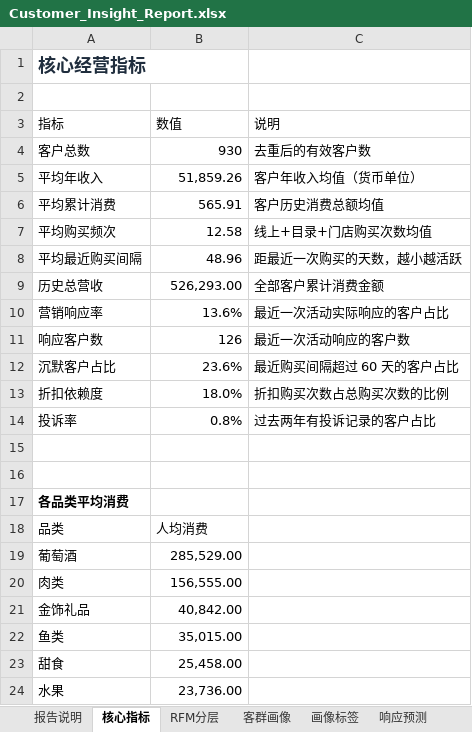
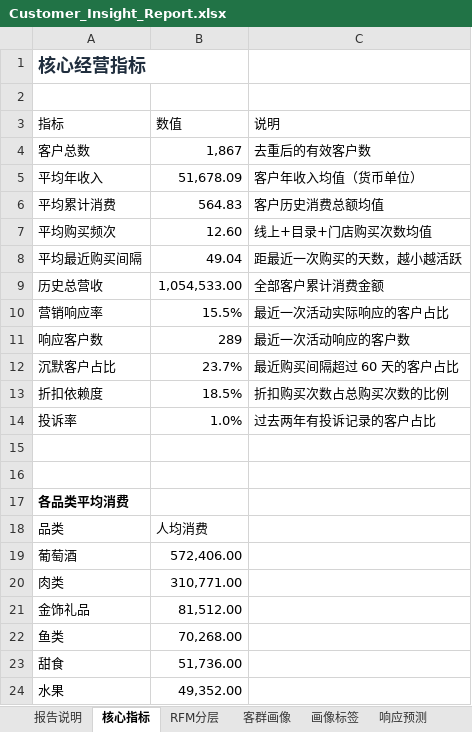
Before and after one commit to TheLiYY/customer-insight-agent, an Excel workbook: backend/data/processed/Customer_Insight_Report.xlsx, sheet 核心指标, drawn as a sheet; values as stored, in another font and other column widths than the file's, no borders; charts and pictures not drawn; the diff names each change by its address in the sheet, - before the commit and + after, or states it on an @@ line.

```diff
--- a/backend/data/processed/Customer_Insight_Report.xlsx (sheet 核心指标)
+++ b/backend/data/processed/Customer_Insight_Report.xlsx (sheet 核心指标)
-B4 (数值): 930
+B4 (数值): 1,867
-B5 (数值): 51,859.26
+B5 (数值): 51,678.09
-B6 (数值): 565.91
+B6 (数值): 564.83
-B7 (数值): 12.58
+B7 (数值): 12.60
-B8 (数值): 48.96
+B8 (数值): 49.04
-B9 (数值): 526,293.00
+B9 (数值): 1,054,533.00
-B10 (数值): 13.6%
+B10 (数值): 15.5%
-B11 (数值): 126
+B11 (数值): 289
-B12 (数值): 23.6%
+B12 (数值): 23.7%
-B13 (数值): 18.0%
+B13 (数值): 18.5%
-B14 (数值): 0.8%
+B14 (数值): 1.0%
-B19 (数值): 285,529.00
+B19 (数值): 572,406.00
-B20 (数值): 156,555.00
+B20 (数值): 310,771.00
-B21 (数值): 40,842.00
+B21 (数值): 81,512.00
-B22 (数值): 35,015.00
+B22 (数值): 70,268.00
-B23 (数值): 25,458.00
+B23 (数值): 51,736.00
-B24 (数值): 23,736.00
+B24 (数值): 49,352.00
```
Also changed, not shown: sheet 高潜客户名单, sheet 客群画像, sheet 关联规则, sheet 响应预测, sheet RFM分层, sheet 画像标签, 2 more sheets, charts or pictures, backend/data/raw/Customer_Personality_Analysis.xlsx, 14 other files.
